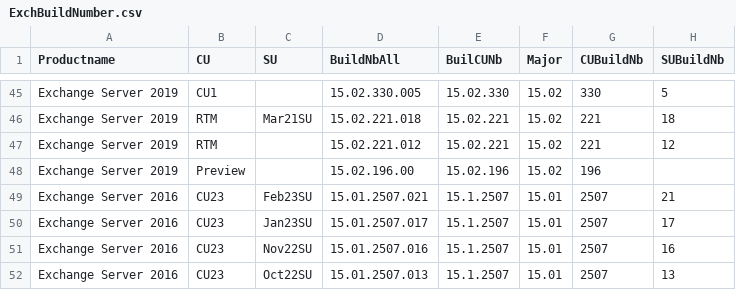
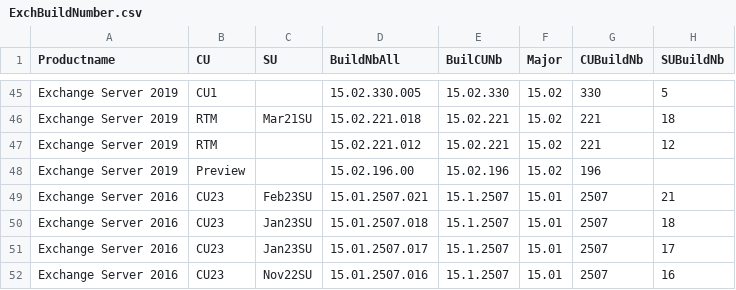
Before and after one commit to nlepagnez/ESI-PublicContent, a CSV file: Operations/Watchlists/ExchBuildNumber.csv, drawn as a sheet; only a part is shown, gaps mark what is left out; the shorter side is filled out with more unchanged rows.

Commit message:
Add files via upload

```diff
--- a/Operations/Watchlists/ExchBuildNumber.csv
+++ b/Operations/Watchlists/ExchBuildNumber.csv
@@ -49,2 +49,3 @@ Exchange Server 2019,Preview,,15.02.196.00,15.02.196,15.02,196,
 Exchange Server 2016,CU23,Feb23SU,15.01.2507.021,15.1.2507,15.01,2507,21
+Exchange Server 2016,CU23,Jan23SU,15.01.2507.018,15.1.2507,15.01,2507,18
 Exchange Server 2016,CU23,Jan23SU,15.01.2507.017,15.1.2507,15.01,2507,17
```
